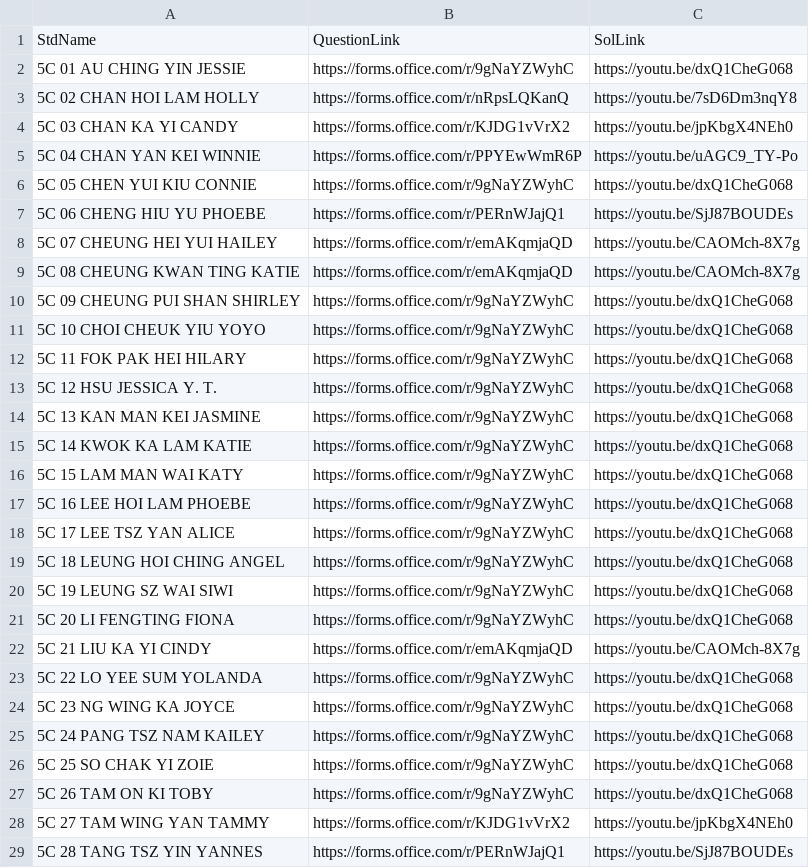
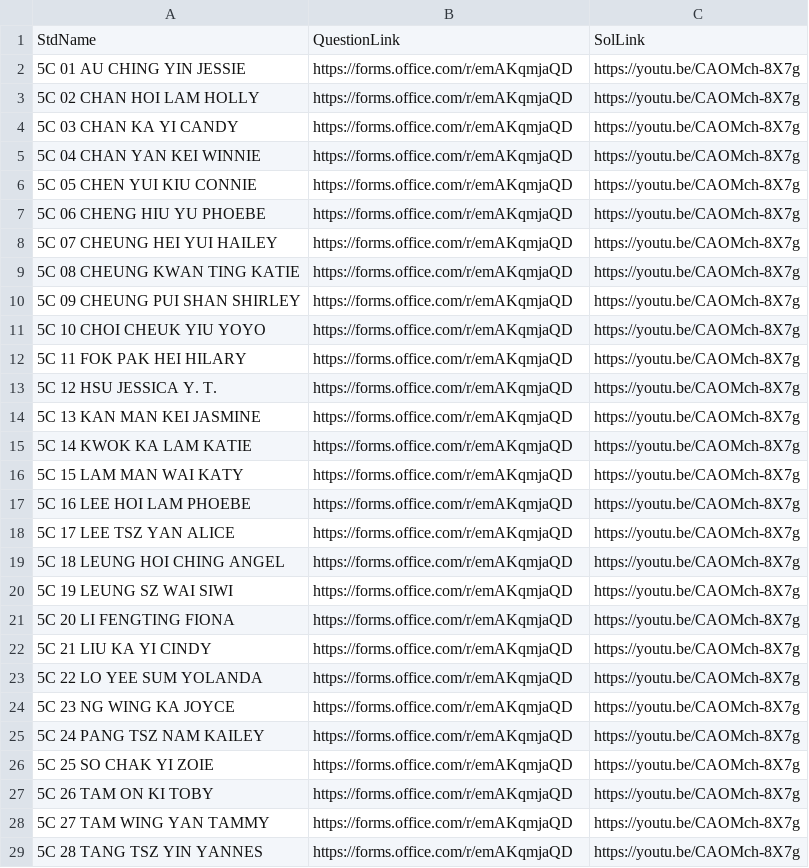
Before and after one commit to htcskhtc/QuestionLink, a CSV file: data.csv, drawn as a sheet; only a part is shown; the diff covers the shown part only.

Commit message:
Add files via upload

```diff
--- a/data.csv
+++ b/data.csv
@@ -1,29 +1,29 @@
 StdName,QuestionLink,SolLink
-5C 01 AU CHING YIN JESSIE,https://forms.office.com/r/9gNaYZWyhC,https://youtu.be/dxQ1CheG068
-5C 02 CHAN HOI LAM HOLLY,https://forms.office.com/r/nRpsLQKanQ,https://youtu.be/7sD6Dm3nqY8
-5C 03 CHAN KA YI CANDY,https://forms.office.com/r/KJDG1vVrX2,https://youtu.be/jpKbgX4NEh0
-5C 04 CHAN YAN KEI WINNIE,https://forms.office.com/r/PPYEwWmR6P,https://youtu.be/uAGC9_TY-Po
-5C 05 CHEN YUI KIU CONNIE,https://forms.office.com/r/9gNaYZWyhC,https://youtu.be/dxQ1CheG068
-5C 06 CHENG HIU YU PHOEBE,https://forms.office.com/r/PERnWJajQ1,https://youtu.be/SjJ87BOUDEs
+5C 01 AU CHING YIN JESSIE,https://forms.office.com/r/emAKqmjaQD,https://youtu.be/CAOMch-8X7g
+5C 02 CHAN HOI LAM HOLLY,https://forms.office.com/r/emAKqmjaQD,https://youtu.be/CAOMch-8X7g
+5C 03 CHAN KA YI CANDY,https://forms.office.com/r/emAKqmjaQD,https://youtu.be/CAOMch-8X7g
+5C 04 CHAN YAN KEI WINNIE,https://forms.office.com/r/emAKqmjaQD,https://youtu.be/CAOMch-8X7g
+5C 05 CHEN YUI KIU CONNIE,https://forms.office.com/r/emAKqmjaQD,https://youtu.be/CAOMch-8X7g
+5C 06 CHENG HIU YU PHOEBE,https://forms.office.com/r/emAKqmjaQD,https://youtu.be/CAOMch-8X7g
 5C 07 CHEUNG HEI YUI HAILEY,https://forms.office.com/r/emAKqmjaQD,https://youtu.be/CAOMch-8X7g
 5C 08 CHEUNG KWAN TING KATIE,https://forms.office.com/r/emAKqmjaQD,https://youtu.be/CAOMch-8X7g
-5C 09 CHEUNG PUI SHAN SHIRLEY,https://forms.office.com/r/9gNaYZWyhC,https://youtu.be/dxQ1CheG068
-5C 10 CHOI CHEUK YIU YOYO,https://forms.office.com/r/9gNaYZWyhC,https://youtu.be/dxQ1CheG068
-5C 11 FOK PAK HEI HILARY,https://forms.office.com/r/9gNaYZWyhC,https://youtu.be/dxQ1CheG068
-5C 12 HSU JESSICA Y. T.,https://forms.office.com/r/9gNaYZWyhC,https://youtu.be/dxQ1CheG068
-5C 13 KAN MAN KEI JASMINE,https://forms.office.com/r/9gNaYZWyhC,https://youtu.be/dxQ1CheG068
-5C 14 KWOK KA LAM KATIE,https://forms.office.com/r/9gNaYZWyhC,https://youtu.be/dxQ1CheG068
-5C 15 LAM MAN WAI KATY,https://forms.office.com/r/9gNaYZWyhC,https://youtu.be/dxQ1CheG068
-5C 16 LEE HOI LAM PHOEBE,https://forms.office.com/r/9gNaYZWyhC,https://youtu.be/dxQ1CheG068
-5C 17 LEE TSZ YAN ALICE,https://forms.office.com/r/9gNaYZWyhC,https://youtu.be/dxQ1CheG068
-5C 18 LEUNG HOI CHING ANGEL,https://forms.office.com/r/9gNaYZWyhC,https://youtu.be/dxQ1CheG068
-5C 19 LEUNG SZ WAI SIWI,https://forms.office.com/r/9gNaYZWyhC,https://youtu.be/dxQ1CheG068
-5C 20 LI FENGTING FIONA,https://forms.office.com/r/9gNaYZWyhC,https://youtu.be/dxQ1CheG068
+5C 09 CHEUNG PUI SHAN SHIRLEY,https://forms.office.com/r/emAKqmjaQD,https://youtu.be/CAOMch-8X7g
+5C 10 CHOI CHEUK YIU YOYO,https://forms.office.com/r/emAKqmjaQD,https://youtu.be/CAOMch-8X7g
+5C 11 FOK PAK HEI HILARY,https://forms.office.com/r/emAKqmjaQD,https://youtu.be/CAOMch-8X7g
+5C 12 HSU JESSICA Y. T.,https://forms.office.com/r/emAKqmjaQD,https://youtu.be/CAOMch-8X7g
+5C 13 KAN MAN KEI JASMINE,https://forms.office.com/r/emAKqmjaQD,https://youtu.be/CAOMch-8X7g
+5C 14 KWOK KA LAM KATIE,https://forms.office.com/r/emAKqmjaQD,https://youtu.be/CAOMch-8X7g
+5C 15 LAM MAN WAI KATY,https://forms.office.com/r/emAKqmjaQD,https://youtu.be/CAOMch-8X7g
+5C 16 LEE HOI LAM PHOEBE,https://forms.office.com/r/emAKqmjaQD,https://youtu.be/CAOMch-8X7g
+5C 17 LEE TSZ YAN ALICE,https://forms.office.com/r/emAKqmjaQD,https://youtu.be/CAOMch-8X7g
+5C 18 LEUNG HOI CHING ANGEL,https://forms.office.com/r/emAKqmjaQD,https://youtu.be/CAOMch-8X7g
+5C 19 LEUNG SZ WAI SIWI,https://forms.office.com/r/emAKqmjaQD,https://youtu.be/CAOMch-8X7g
+5C 20 LI FENGTING FIONA,https://forms.office.com/r/emAKqmjaQD,https://youtu.be/CAOMch-8X7g
 5C 21 LIU KA YI CINDY,https://forms.office.com/r/emAKqmjaQD,https://youtu.be/CAOMch-8X7g
-5C 22 LO YEE SUM YOLANDA,https://forms.office.com/r/9gNaYZWyhC,https://youtu.be/dxQ1CheG068
-5C 23 NG WING KA JOYCE,https://forms.office.com/r/9gNaYZWyhC,https://youtu.be/dxQ1CheG068
-5C 24 PANG TSZ NAM KAILEY,https://forms.office.com/r/9gNaYZWyhC,https://youtu.be/dxQ1CheG068
-5C 25 SO CHAK YI ZOIE,https://forms.office.com/r/9gNaYZWyhC,https://youtu.be/dxQ1CheG068
-5C 26 TAM ON KI TOBY,https://forms.office.com/r/9gNaYZWyhC,https://youtu.be/dxQ1CheG068
-5C 27 TAM WING YAN TAMMY,https://forms.office.com/r/KJDG1vVrX2,https://youtu.be/jpKbgX4NEh0
-5C 28 TANG TSZ YIN YANNES,https://forms.office.com/r/PERnWJajQ1,https://youtu.be/SjJ87BOUDEs
+5C 22 LO YEE SUM YOLANDA,https://forms.office.com/r/emAKqmjaQD,https://youtu.be/CAOMch-8X7g
+5C 23 NG WING KA JOYCE,https://forms.office.com/r/emAKqmjaQD,https://youtu.be/CAOMch-8X7g
+5C 24 PANG TSZ NAM KAILEY,https://forms.office.com/r/emAKqmjaQD,https://youtu.be/CAOMch-8X7g
+5C 25 SO CHAK YI ZOIE,https://forms.office.com/r/emAKqmjaQD,https://youtu.be/CAOMch-8X7g
+5C 26 TAM ON KI TOBY,https://forms.office.com/r/emAKqmjaQD,https://youtu.be/CAOMch-8X7g
+5C 27 TAM WING YAN TAMMY,https://forms.office.com/r/emAKqmjaQD,https://youtu.be/CAOMch-8X7g
+5C 28 TANG TSZ YIN YANNES,https://forms.office.com/r/emAKqmjaQD,https://youtu.be/CAOMch-8X7g
```
Also changed, not shown: 1 removed row and 8 edited cells elsewhere in this file.
